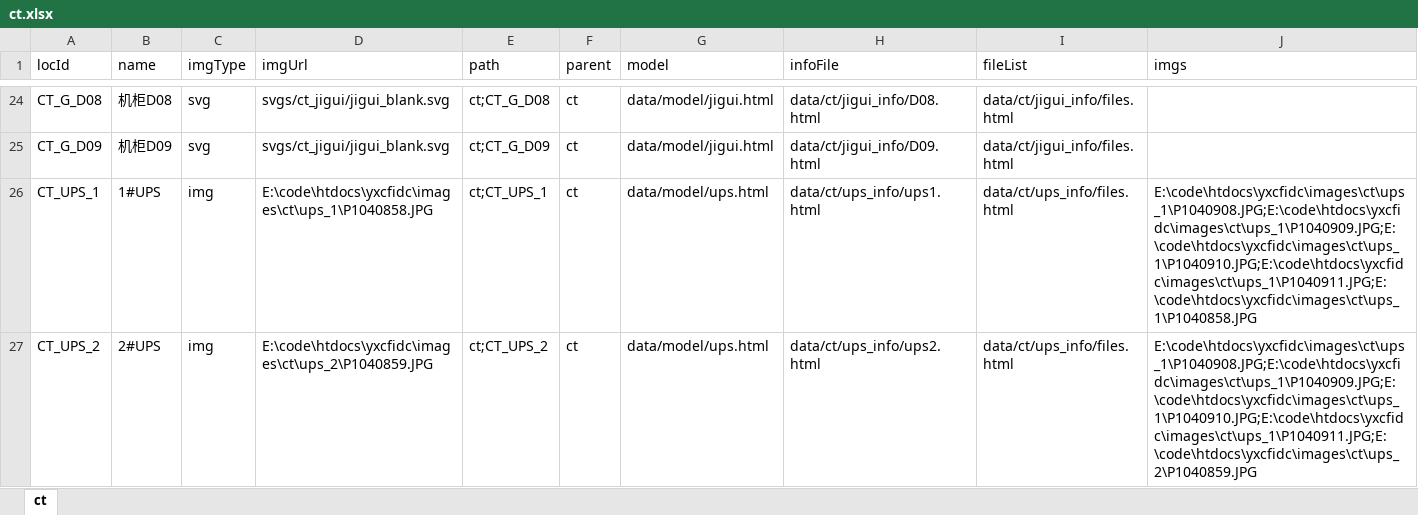
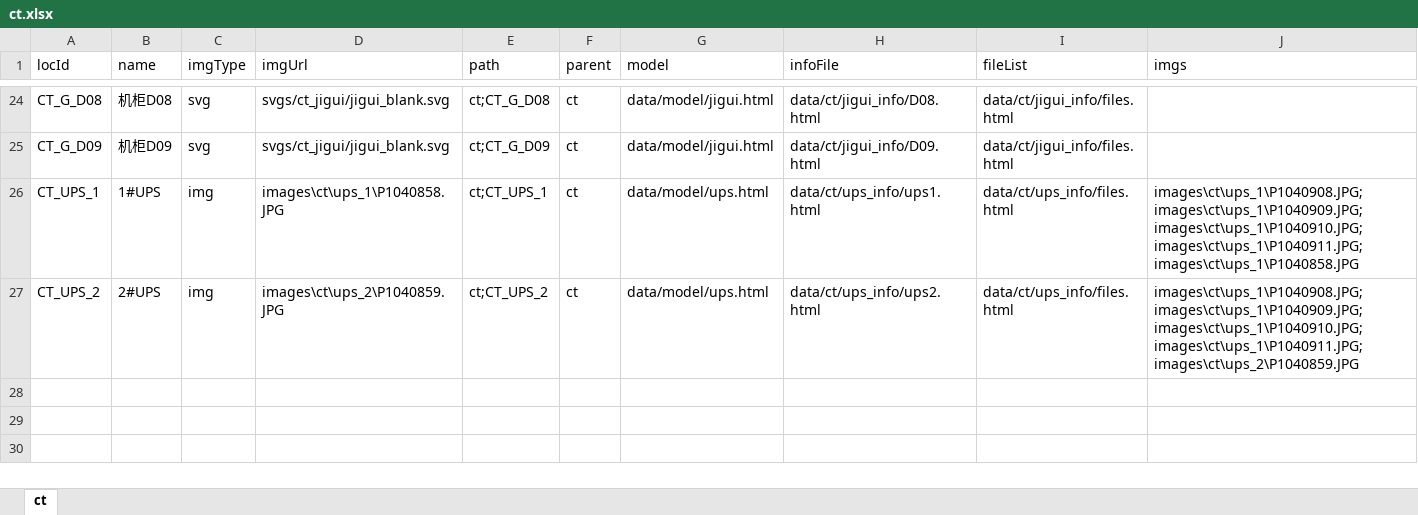
Before and after one commit to frogcherry/htdocs, an Excel workbook: yxcfidc/data/meta/ct.xlsx, sheet ct, drawn as a sheet; only a part is shown, gaps mark what is left out; values as stored, in another font and other column widths than the file's, no borders; the diff names each change by its address in the sheet, - before the commit and + after, or states it on an @@ line.

```diff
--- a/yxcfidc/data/meta/ct.xlsx (sheet ct)
+++ b/yxcfidc/data/meta/ct.xlsx (sheet ct)
-D26 (imgUrl): E:\code\htdocs\yxcfidc\images\ct\ups_1\P1040858.JPG
+D26 (imgUrl): images\ct\ups_1\P1040858.JPG
-J26 (imgs): E:\code\htdocs\yxcfidc\images\ct\ups_1\P1040908.JPG;E:\code\htdocs\yxcfidc\images\ct\ups_1\P1040909.JPG;E:\code\htdocs\yxcfidc\images\ct\ups_1\P1040910.JPG;E:\code\htdocs\yxcfidc\images\ct\ups_1\P1040911.JPG;E:\code\htdocs\yxcfidc\images\ct\ups_1\P1040858.JPG
+J26 (imgs): images\ct\ups_1\P1040908.JPG;images\ct\ups_1\P1040909.JPG;images\ct\ups_1\P1040910.JPG;images\ct\ups_1\P1040911.JPG;images\ct\ups_1\P1040858.JPG
-D27 (imgUrl): E:\code\htdocs\yxcfidc\images\ct\ups_2\P1040859.JPG
+D27 (imgUrl): images\ct\ups_2\P1040859.JPG
-J27 (imgs): E:\code\htdocs\yxcfidc\images\ct\ups_1\P1040908.JPG;E:\code\htdocs\yxcfidc\images\ct\ups_1\P1040909.JPG;E:\code\htdocs\yxcfidc\images\ct\ups_1\P1040910.JPG;E:\code\htdocs\yxcfidc\images\ct\ups_1\P1040911.JPG;E:\code\htdocs\yxcfidc\images\ct\ups_2\P1040859.JPG
+J27 (imgs): images\ct\ups_1\P1040908.JPG;images\ct\ups_1\P1040909.JPG;images\ct\ups_1\P1040910.JPG;images\ct\ups_1\P1040911.JPG;images\ct\ups_2\P1040859.JPG
```
Also changed, not shown: 2 other files.
